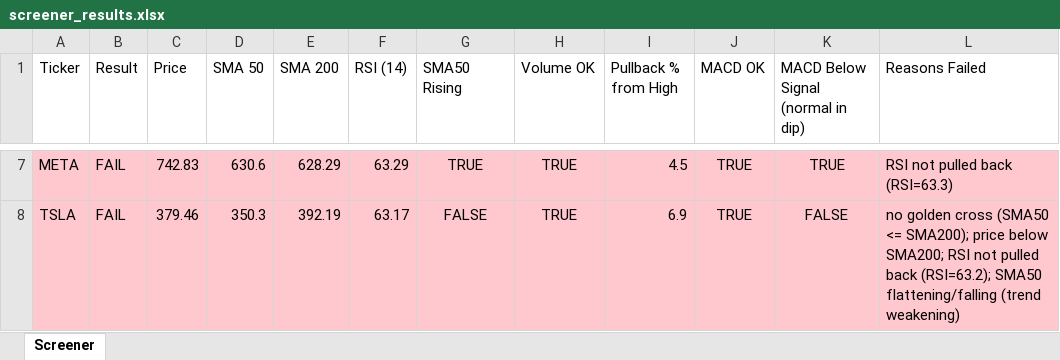
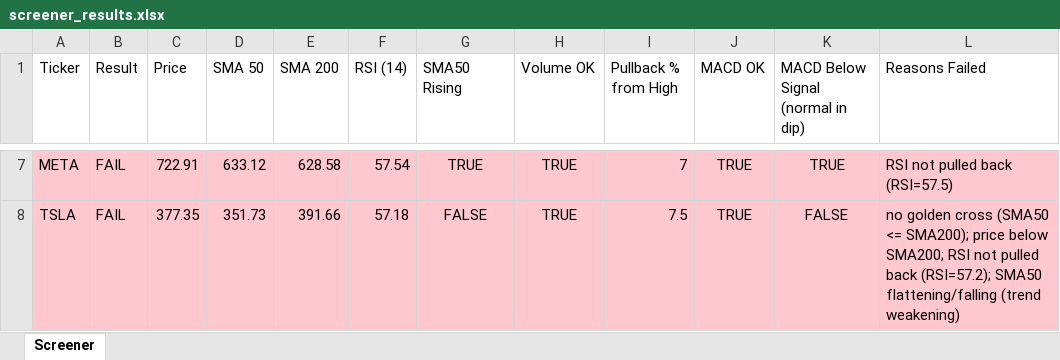
Before and after one commit to Spiky0315/Stock-screener, an Excel workbook: Output/screener_results.xlsx, sheet Screener, drawn as a sheet; only a part is shown, gaps mark what is left out; values as stored, in another font and other column widths than the file's, no borders; the diff covers the shown part only; the diff names each change by its address in the sheet, - before the commit and + after, or states it on an @@ line.

```diff
--- a/Output/screener_results.xlsx (sheet Screener)
+++ b/Output/screener_results.xlsx (sheet Screener)
-C7 (Price): 742.83
+C7 (Price): 722.91
-D7 (SMA 50): 630.6
+D7 (SMA 50): 633.12
-E7 (SMA 200): 628.29
+E7 (SMA 200): 628.58
-F7 (RSI (14)): 63.29
+F7 (RSI (14)): 57.54
-I7 (Pullback % from High): 4.5
+I7 (Pullback % from High): 7
-L7 (Reasons Failed): RSI not pulled back (RSI=63.3)
+L7 (Reasons Failed): RSI not pulled back (RSI=57.5)
-C8 (Price): 379.46
+C8 (Price): 377.35
-D8 (SMA 50): 350.3
+D8 (SMA 50): 351.73
-E8 (SMA 200): 392.19
+E8 (SMA 200): 391.66
-F8 (RSI (14)): 63.17
+F8 (RSI (14)): 57.18
-I8 (Pullback % from High): 6.9
+I8 (Pullback % from High): 7.5
-L8 (Reasons Failed): …pulled back (RSI=63.2); SMA50 flattening/falling…
+L8 (Reasons Failed): …pulled back (RSI=57.2); SMA50 flattening/falling…
```
Also changed, not shown: 29 edited cells elsewhere in this sheet.
